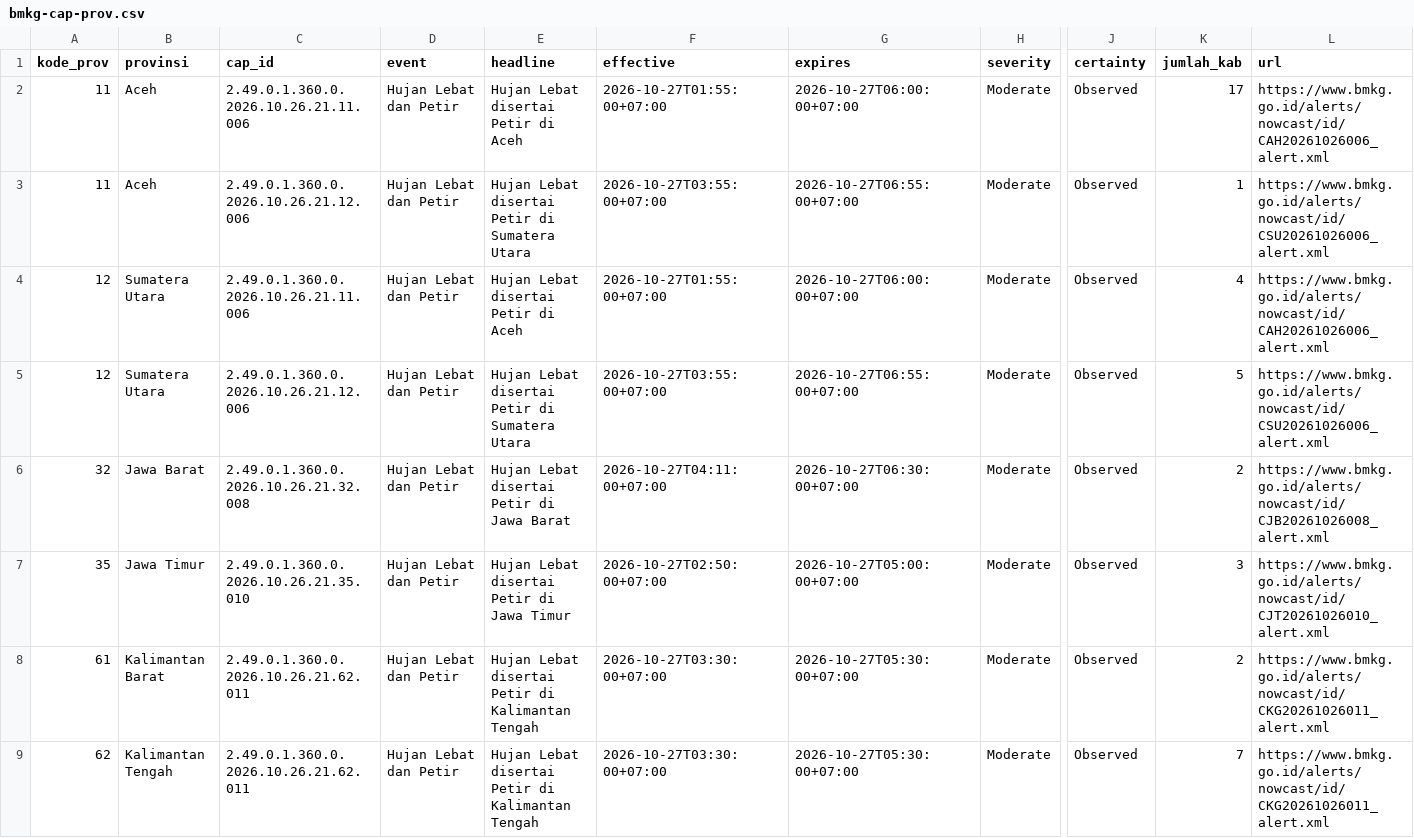
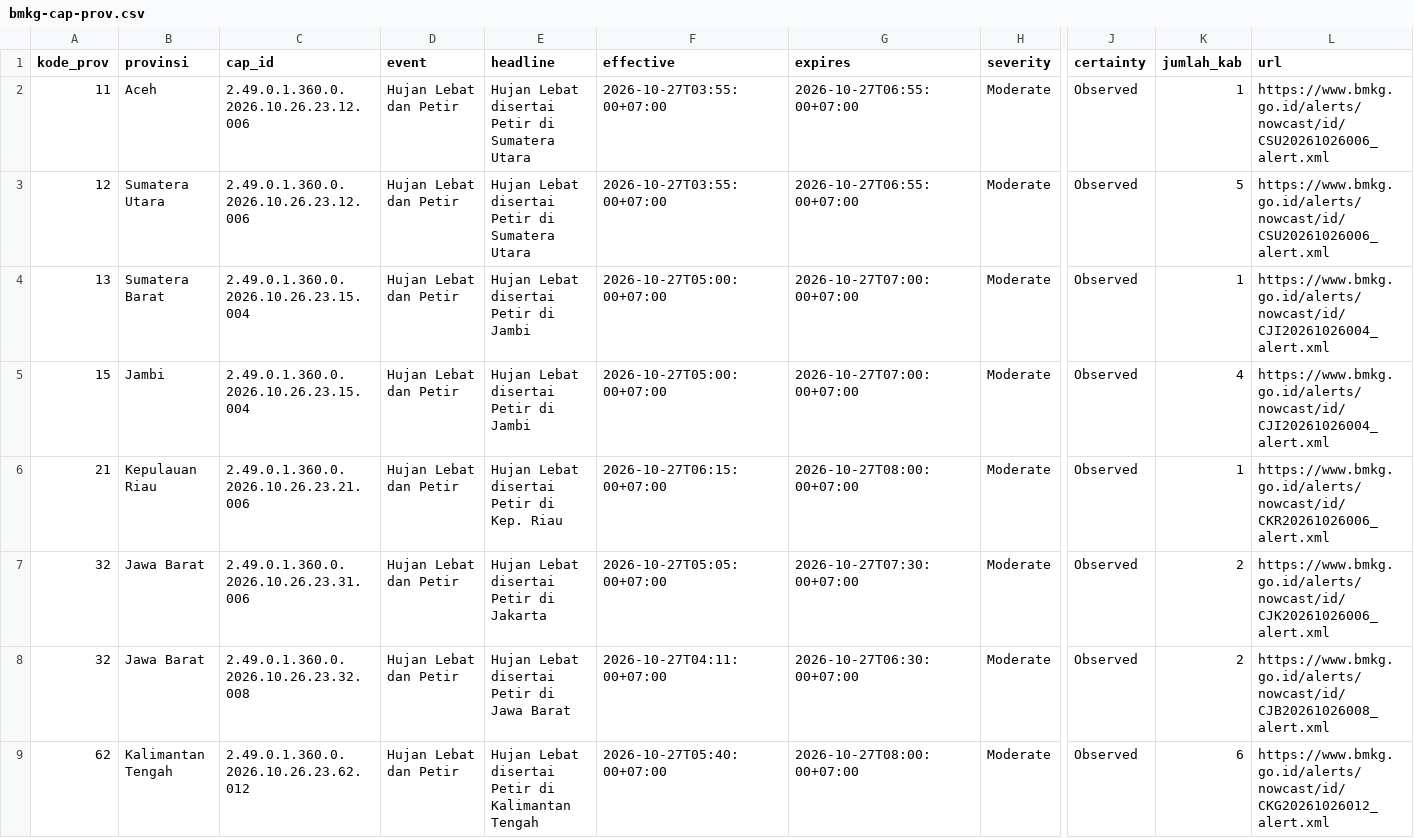
Before and after one commit to pantau-bencana/karhutla-dashboard, a CSV file: data/live/bmkg-cap-prov.csv, drawn as a sheet; only a part is shown, gaps mark what is left out; removed rows and columns are numbered as before the commit, all else as after; rows hold the shown columns only; the diff covers the shown part only; the diff names each change by its address in the sheet, - before the commit and + after, or states it on an @@ line.

```diff
--- a/data/live/bmkg-cap-prov.csv
+++ b/data/live/bmkg-cap-prov.csv
-row 2: 11 | Aceh | 2.49.0.1.360.0.2026.10.26.21.11.006 | Hujan Lebat dan Petir | Hujan Lebat disertai Petir di Aceh | 2026-10-27T01:55:00+07:00 | 2026-10-27T06:00:00+07:00 | Moderate | Observed | 17 | https://www.bmkg.go.id/alerts/nowcast/id/CAH20261026006_alert.xml
-C2 (cap_id): 2.49.0.1.360.0.2026.10.26.21.12.006
+C2 (cap_id): 2.49.0.1.360.0.2026.10.26.23.12.006
-row 4: 12 | Sumatera Utara | 2.49.0.1.360.0.2026.10.26.21.11.006 | Hujan Lebat dan Petir | Hujan Lebat disertai Petir di Aceh | 2026-10-27T01:55:00+07:00 | 2026-10-27T06:00:00+07:00 | Moderate | Observed | 4 | https://www.bmkg.go.id/alerts/nowcast/id/CAH20261026006_alert.xml
-C3 (cap_id): 2.49.0.1.360.0.2026.10.26.21.12.006
+C3 (cap_id): 2.49.0.1.360.0.2026.10.26.23.12.006
+row 4: 13 | Sumatera Barat | 2.49.0.1.360.0.2026.10.26.23.15.004 | Hujan Lebat dan Petir | Hujan Lebat disertai Petir di Jambi | 2026-10-27T05:00:00+07:00 | 2026-10-27T07:00:00+07:00 | Moderate | Observed | 1 | https://www.bmkg.go.id/alerts/nowcast/id/CJI20261026004_alert.xml
+row 5: 15 | Jambi | 2.49.0.1.360.0.2026.10.26.23.15.004 | Hujan Lebat dan Petir | Hujan Lebat disertai Petir di Jambi | 2026-10-27T05:00:00+07:00 | 2026-10-27T07:00:00+07:00 | Moderate | Observed | 4 | https://www.bmkg.go.id/alerts/nowcast/id/CJI20261026004_alert.xml
+row 6: 21 | Kepulauan Riau | 2.49.0.1.360.0.2026.10.26.23.21.006 | Hujan Lebat dan Petir | Hujan Lebat disertai Petir di Kep. Riau | 2026-10-27T06:15:00+07:00 | 2026-10-27T08:00:00+07:00 | Moderate | Observed | 1 | https://www.bmkg.go.id/alerts/nowcast/id/CKR20261026006_alert.xml
-C7 (cap_id): 2.49.0.1.360.0.2026.10.26.21.32.008
+C7 (cap_id): 2.49.0.1.360.0.2026.10.26.23.31.006
-E7 (headline): Hujan Lebat disertai Petir di Jawa Barat
+E7 (headline): Hujan Lebat disertai Petir di Jakarta
-F7 (effective): 2026-10-27T04:11:00+07:00
+F7 (effective): 2026-10-27T05:05:00+07:00
-G7 (expires): 2026-10-27T06:30:00+07:00
+G7 (expires): 2026-10-27T07:30:00+07:00
-L7 (url): https://www.bmkg.go.id/alerts/nowcast/id/CJB20261026008_alert.xml
+L7 (url): https://www.bmkg.go.id/alerts/nowcast/id/CJK20261026006_alert.xml
-row 7: 35 | Jawa Timur | 2.49.0.1.360.0.2026.10.26.21.35.010 | Hujan Lebat dan Petir | Hujan Lebat disertai Petir di Jawa Timur | 2026-10-27T02:50:00+07:00 | 2026-10-27T05:00:00+07:00 | Moderate | Observed | 3 | https://www.bmkg.go.id/alerts/nowcast/id/CJT20261026010_alert.xml
-A8 (kode_prov): 61
+A8 (kode_prov): 32
-B8 (provinsi): Kalimantan Barat
+B8 (provinsi): Jawa Barat
-C8 (cap_id): 2.49.0.1.360.0.2026.10.26.21.62.011
+C8 (cap_id): 2.49.0.1.360.0.2026.10.26.23.32.008
-E8 (headline): Hujan Lebat disertai Petir di Kalimantan Tengah
+E8 (headline): Hujan Lebat disertai Petir di Jawa Barat
-F8 (effective): 2026-10-27T03:30:00+07:00
+F8 (effective): 2026-10-27T04:11:00+07:00
-G8 (expires): 2026-10-27T05:30:00+07:00
+G8 (expires): 2026-10-27T06:30:00+07:00
-L8 (url): https://www.bmkg.go.id/alerts/nowcast/id/CKG20261026011_alert.xml
+L8 (url): https://www.bmkg.go.id/alerts/nowcast/id/CJB20261026008_alert.xml
-C9 (cap_id): 2.49.0.1.360.0.2026.10.26.21.62.011
+C9 (cap_id): 2.49.0.1.360.0.2026.10.26.23.62.012
-F9 (effective): 2026-10-27T03:30:00+07:00
+F9 (effective): 2026-10-27T05:40:00+07:00
-G9 (expires): 2026-10-27T05:30:00+07:00
+G9 (expires): 2026-10-27T08:00:00+07:00
-K9 (jumlah_kab): 7
+K9 (jumlah_kab): 6
-L9 (url): https://www.bmkg.go.id/alerts/nowcast/id/CKG20261026011_alert.xml
+L9 (url): https://www.bmkg.go.id/alerts/nowcast/id/CKG20261026012_alert.xml
```
Also changed, not shown: 25 edited cells elsewhere in this file, 5 other files.
